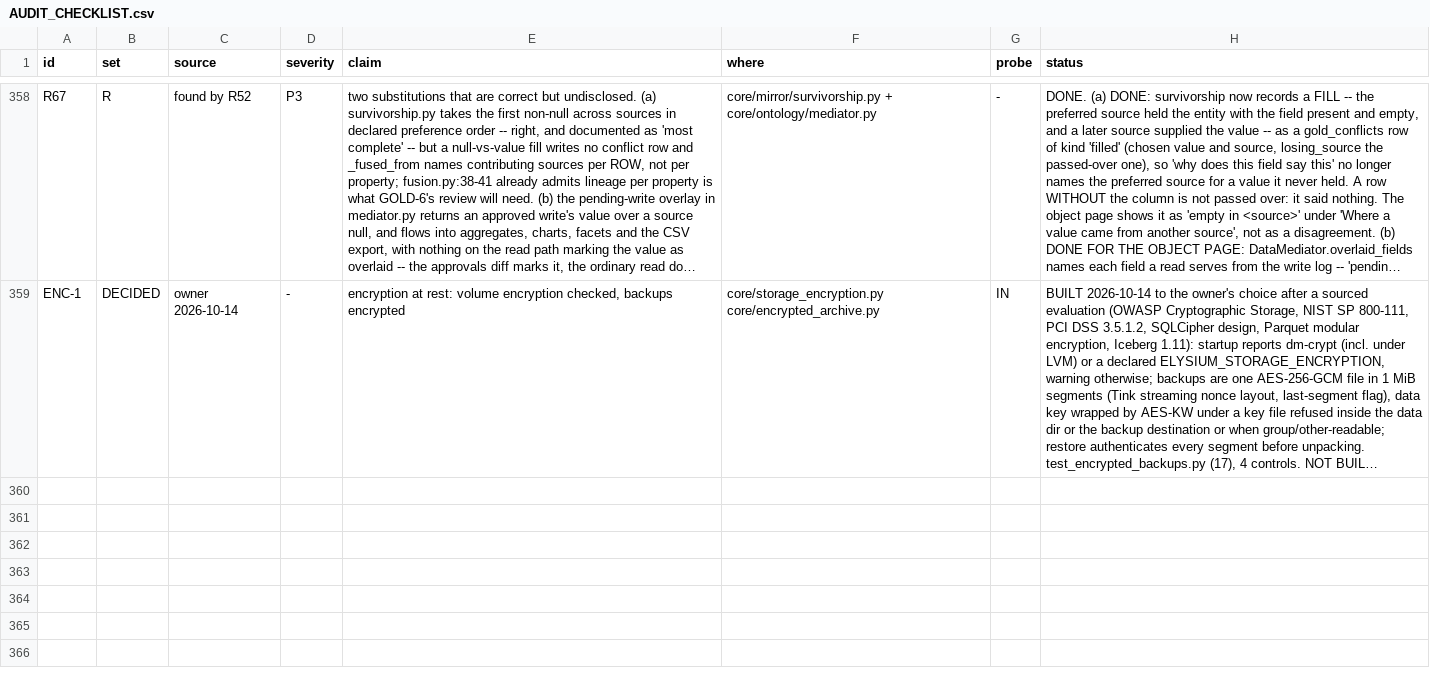
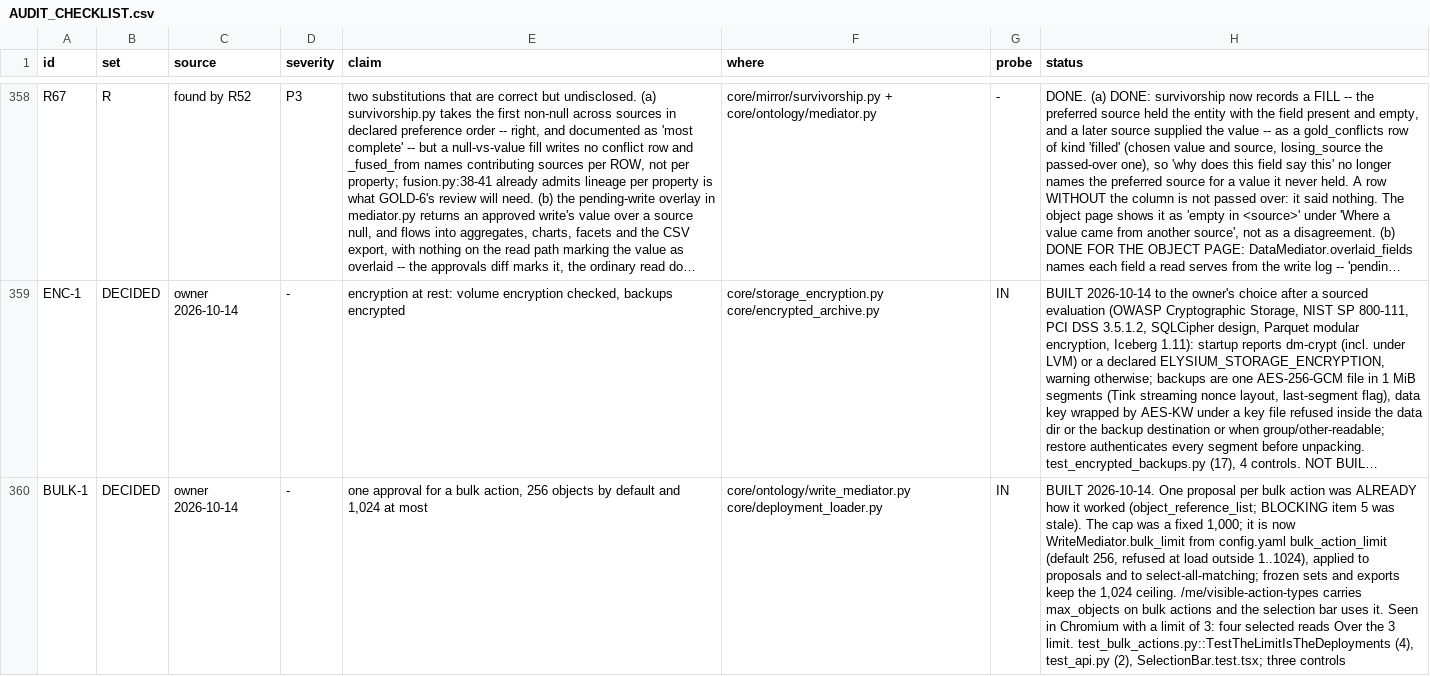
Before and after one commit to nmartin0/elysium, a CSV file: AUDIT_CHECKLIST.csv, drawn as a sheet; only a part is shown, gaps mark what is left out; long unchanged cells end in …; the diff names each change by its address in the sheet, - before the commit and + after, or states it on an @@ line.

Commit message:
BULK-1, decided: one approval per bulk action, 256 objects unless the deployment says otherwise
The owner chose one approval covering every object (Foundry's shape:
one submission, an object reference list), with a limit of 256 by
default and 1,024 at most (14 Oct).

READ BEFORE ASSUMING, AGAIN. BLOCKING.md's Object Explorer item said
acting on a selection waited on exactly this write-path question. It
did not: an object_reference_list parameter already expands into one
sub-write per object inside ONE proposal, every per-object check runs,
and Browse's selection bar and Actions menu drive it. I put the
question to the owner as open; the answer matches what was built.

WHAT CHANGED is the limit. It was a fixed 1,000 (MAX_BULK_OBJECTS).
Now:
- config.yaml bulk_action_limit, default 256, refused at load outside
  1..1024; it reaches WriteMediator.bulk_limit, which refuses a
  proposal naming more.
- select-all-matching refuses past the same limit: a selection exists
  to be acted on.
- frozen sets and exports keep the ceiling (now 1,024): holding or
  exporting a set is not approving a change to it.
- /me/visible-action-types carries max_objects on bulk actions, and the
  selection bar takes its limit from there instead of a constant that
  said 1000. With no bulk action available it shows no limit at all.
- /config reports bulk_action_limit; the template documents the key.

Seen in Chromium against deployment/etc with bulk_action_limit: 3: four
transactions selected reads "Over the 3 limit -- narrow the filter to
act on these", and the Actions menu offers RecategorizeTransactions.

BLOCKING.md: the item leaves, recorded in the consumed table; the rest
renumber. Three references to "BLOCKING 10" (now item 8) are named by
title instead, as CLAUDE.md asks.

Tests: TestTheLimitIsTheDeployments (4), two in test_api.py, the
selection bar's own (one new). Three controls, all fire.

```diff
--- a/AUDIT_CHECKLIST.csv
+++ b/AUDIT_CHECKLIST.csv
+row 360: BULK-1 | DECIDED | owner 2026-10-14 | - | one approval for a bulk action, 256 objects by default and 1,024 at most | core/ontology/write_mediator.py core/deployment_loader.py | IN | BUILT 2026-10-14. One proposal per bulk action was ALREADY how it worked (object_reference_list; BLOCKING item 5 was stale). The cap was a fixed 1,000; it is now WriteMediator.bulk_limit from config.yaml bulk_action_limit (default 256, refused at load outside 1..1024), applied to proposals and to select-all-matching; frozen sets and exports keep the 1,024 ceiling. /me/visible-action-types carries max_objects on bulk actions and the selection bar uses it. Seen in Chromium with a limit of 3: four selected reads Over the 3 limit. test_bulk_actions.py::TestTheLimitIsTheDeployments (4), test_api.py (2), SelectionBar.test.tsx; three controls
```
Also changed, not shown: 17 other files.
